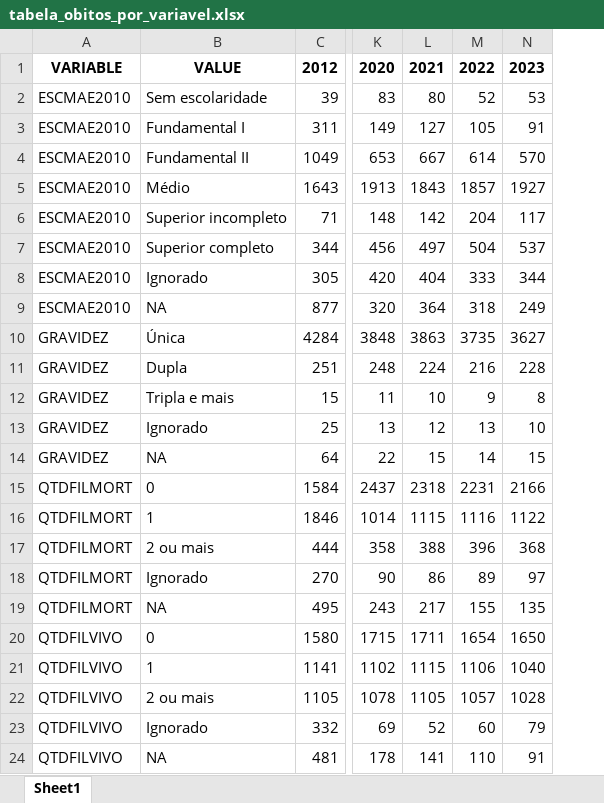
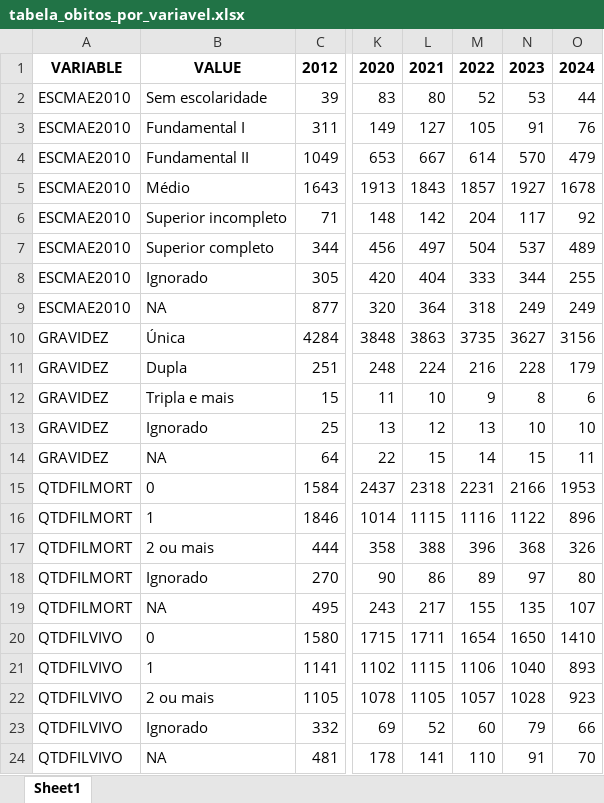
Before and after one commit to VCnavi/IC_prematuridade, an Excel workbook: f2_tabelas/tabela_obitos_por_variavel.xlsx, sheet Sheet1, drawn as a sheet; only a part is shown, gaps mark what is left out; values as stored, in another font and other column widths than the file's, no borders; the diff names each change by its address in the sheet, - before the commit and + after, or states it on an @@ line.

```diff
--- a/f2_tabelas/tabela_obitos_por_variavel.xlsx (sheet Sheet1)
+++ b/f2_tabelas/tabela_obitos_por_variavel.xlsx (sheet Sheet1)
+column O, rows 1-24: 2024 | 44 | 76 | 479 | 1678 | 92 | 489 | 255 | 249 | 3156 | 179 | 6 | 10 | 11 | 1953 | 896 | 326 | 80 | 107 | 1410 | 893 | 923 | 66 | 70
```
Also changed, not shown: f2_tabelas/tabela_obitos_por_ano_e_rras.xlsx, f2_tabelas/tabela_obitos_por_variavel_ano_e_rras.xlsx, 21 other files.
